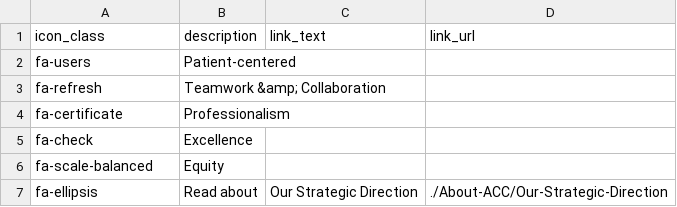
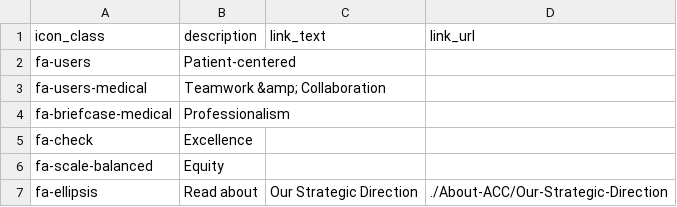
Before and after one commit to ACC-Style/PrototypingACCorg, a CSV file: _data/Blocks/About/IconDecoratedList_Core.csv, drawn as a sheet.

Commit message:
About tweaks to interaction wtih rendering-systems

```diff
--- a/_data/Blocks/About/IconDecoratedList_Core.csv
+++ b/_data/Blocks/About/IconDecoratedList_Core.csv
@@ -2,4 +2,4 @@ icon_class,description,link_text,link_url
 fa-users,Patient-centered,,
-fa-refresh,Teamwork &amp; Collaboration, ,
-fa-certificate,Professionalism,,
+fa-users-medical,Teamwork &amp; Collaboration, ,
+fa-briefcase-medical,Professionalism,,
 fa-check,Excellence,,
```
Also changed, not shown: 2 other files.
